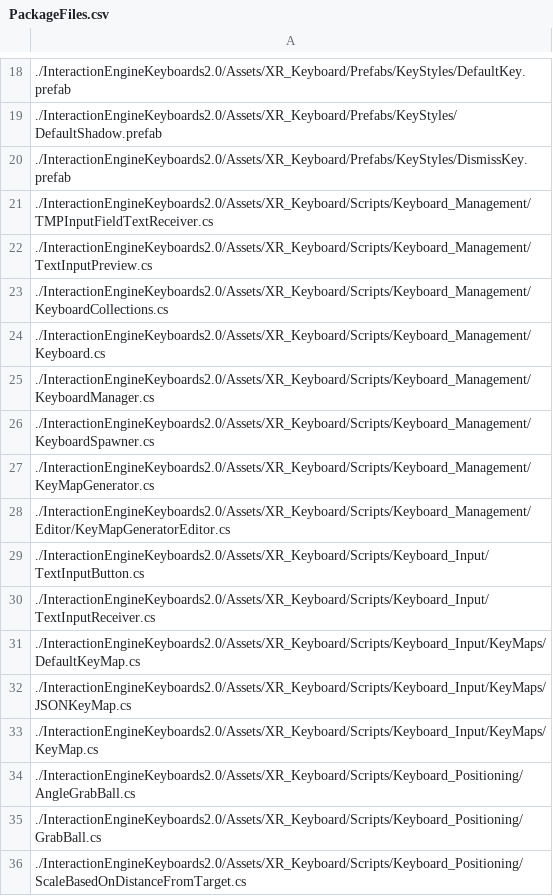
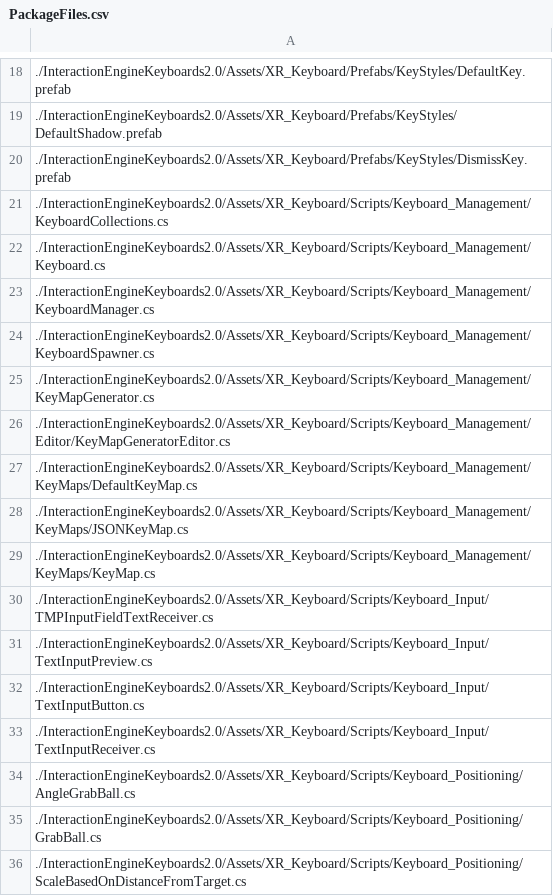
Before and after one commit to ultraleap/XR-Keyboard, a CSV file: BuildScripts/PackageBuilder/ConsoleApp/PackageFiles.csv, drawn as a sheet; only a part is shown, gaps mark what is left out.

Commit message:
Correct paths to input field receiver and keymaps

```diff
--- a/BuildScripts/PackageBuilder/ConsoleApp/PackageFiles.csv
+++ b/BuildScripts/PackageBuilder/ConsoleApp/PackageFiles.csv
@@ -20,4 +20,2 @@
 ./InteractionEngineKeyboards2.0/Assets/XR_Keyboard/Prefabs/KeyStyles/DismissKey.prefab
-./InteractionEngineKeyboards2.0/Assets/XR_Keyboard/Scripts/Keyboard_Management/TMPInputFieldTextReceiver.cs
-./InteractionEngineKeyboards2.0/Assets/XR_Keyboard/Scripts/Keyboard_Management/TextInputPreview.cs
 ./InteractionEngineKeyboards2.0/Assets/XR_Keyboard/Scripts/Keyboard_Management/KeyboardCollections.cs
@@ -28,7 +26,9 @@
 ./InteractionEngineKeyboards2.0/Assets/XR_Keyboard/Scripts/Keyboard_Management/Editor/KeyMapGeneratorEditor.cs
+./InteractionEngineKeyboards2.0/Assets/XR_Keyboard/Scripts/Keyboard_Management/KeyMaps/DefaultKeyMap.cs
+./InteractionEngineKeyboards2.0/Assets/XR_Keyboard/Scripts/Keyboard_Management/KeyMaps/JSONKeyMap.cs
+./InteractionEngineKeyboards2.0/Assets/XR_Keyboard/Scripts/Keyboard_Management/KeyMaps/KeyMap.cs
+./InteractionEngineKeyboards2.0/Assets/XR_Keyboard/Scripts/Keyboard_Input/TMPInputFieldTextReceiver.cs
+./InteractionEngineKeyboards2.0/Assets/XR_Keyboard/Scripts/Keyboard_Input/TextInputPreview.cs
 ./InteractionEngineKeyboards2.0/Assets/XR_Keyboard/Scripts/Keyboard_Input/TextInputButton.cs
 ./InteractionEngineKeyboards2.0/Assets/XR_Keyboard/Scripts/Keyboard_Input/TextInputReceiver.cs
-./InteractionEngineKeyboards2.0/Assets/XR_Keyboard/Scripts/Keyboard_Input/KeyMaps/DefaultKeyMap.cs
-./InteractionEngineKeyboards2.0/Assets/XR_Keyboard/Scripts/Keyboard_Input/KeyMaps/JSONKeyMap.cs
-./InteractionEngineKeyboards2.0/Assets/XR_Keyboard/Scripts/Keyboard_Input/KeyMaps/KeyMap.cs
 ./InteractionEngineKeyboards2.0/Assets/XR_Keyboard/Scripts/Keyboard_Positioning/AngleGrabBall.cs
```
